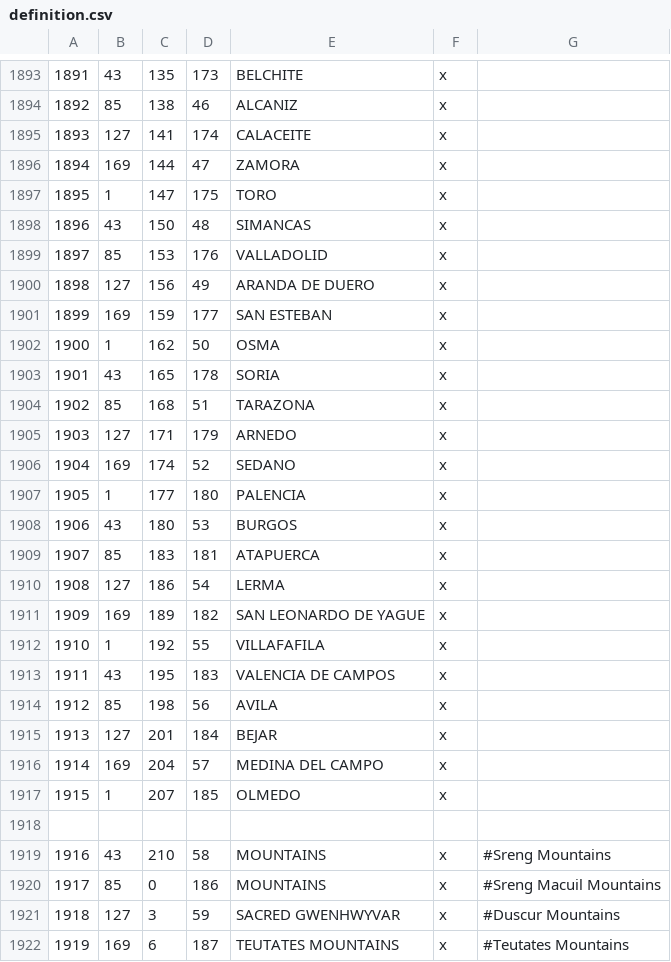
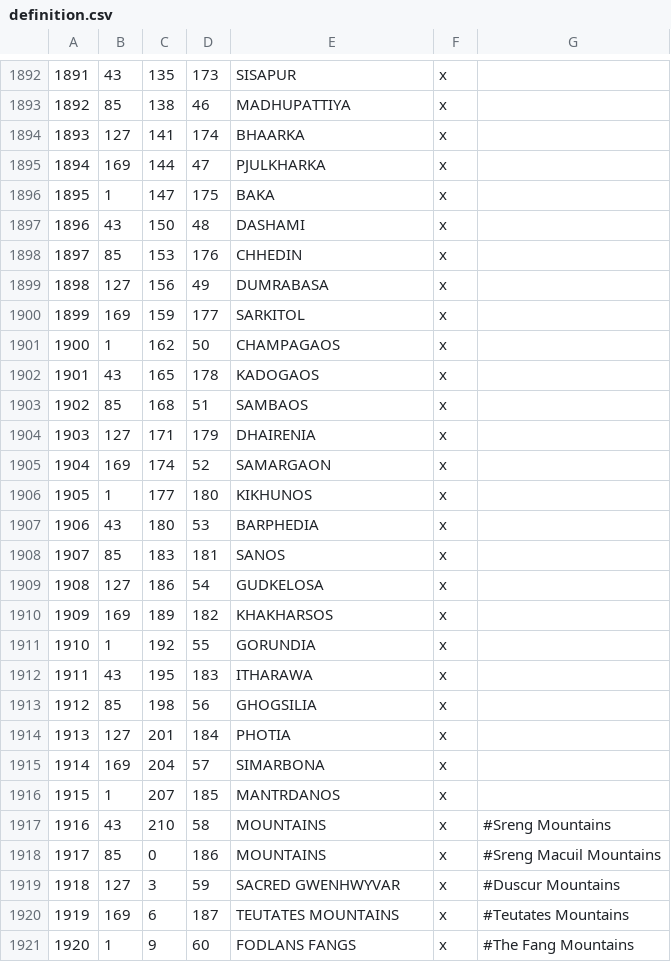
Before and after one commit to WackySlackyIV/Fodlan-CK3, a CSV file: map_data/definition.csv, drawn as a sheet; only a part is shown, gaps mark what is left out; the shorter side is filled out with more unchanged rows; the diff covers the shown part only.

```diff
--- a/map_data/definition.csv
+++ b/map_data/definition.csv
@@ -1893,27 +1892,26 @@
-1891;43;135;173;BELCHITE;x;
-1892;85;138;46;ALCANIZ;x;
-1893;127;141;174;CALACEITE;x;
-1894;169;144;47;ZAMORA;x;
-1895;1;147;175;TORO;x;
-1896;43;150;48;SIMANCAS;x;
-1897;85;153;176;VALLADOLID;x;
-1898;127;156;49;ARANDA DE DUERO;x;
-1899;169;159;177;SAN ESTEBAN;x;
-1900;1;162;50;OSMA;x;
-1901;43;165;178;SORIA;x;
-1902;85;168;51;TARAZONA;x;
-1903;127;171;179;ARNEDO;x;
-1904;169;174;52;SEDANO;x;
-1905;1;177;180;PALENCIA;x;
-1906;43;180;53;BURGOS;x;
-1907;85;183;181;ATAPUERCA;x;
-1908;127;186;54;LERMA;x;
-1909;169;189;182;SAN LEONARDO DE YAGUE;x;
-1910;1;192;55;VILLAFAFILA;x;
-1911;43;195;183;VALENCIA DE CAMPOS;x;
-1912;85;198;56;AVILA;x;
-1913;127;201;184;BEJAR;x;
-1914;169;204;57;MEDINA DEL CAMPO;x;
-1915;1;207;185;OLMEDO;x;
-
+1891;43;135;173;SISAPUR;x;
+1892;85;138;46;MADHUPATTIYA;x;
+1893;127;141;174;BHAARKA;x;
+1894;169;144;47;PJULKHARKA;x;
+1895;1;147;175;BAKA;x;
+1896;43;150;48;DASHAMI;x;
+1897;85;153;176;CHHEDIN;x;
+1898;127;156;49;DUMRABASA;x;
+1899;169;159;177;SARKITOL;x;
+1900;1;162;50;CHAMPAGAOS;x;
+1901;43;165;178;KADOGAOS;x;
+1902;85;168;51;SAMBAOS;x;
+1903;127;171;179;DHAIRENIA;x;
+1904;169;174;52;SAMARGAON;x;
+1905;1;177;180;KIKHUNOS;x;
+1906;43;180;53;BARPHEDIA;x;
+1907;85;183;181;SANOS;x;
+1908;127;186;54;GUDKELOSA;x;
+1909;169;189;182;KHAKHARSOS;x;
+1910;1;192;55;GORUNDIA;x;
+1911;43;195;183;ITHARAWA;x;
+1912;85;198;56;GHOGSILIA;x;
+1913;127;201;184;PHOTIA;x;
+1914;169;204;57;SIMARBONA;x;
+1915;1;207;185;MANTRDANOS;x;
 1916;43;210;58;MOUNTAINS;x; #Sreng Mountains
```
Also changed, not shown: 1 removed row and 27 edited cells elsewhere in this file, 3 other files.
